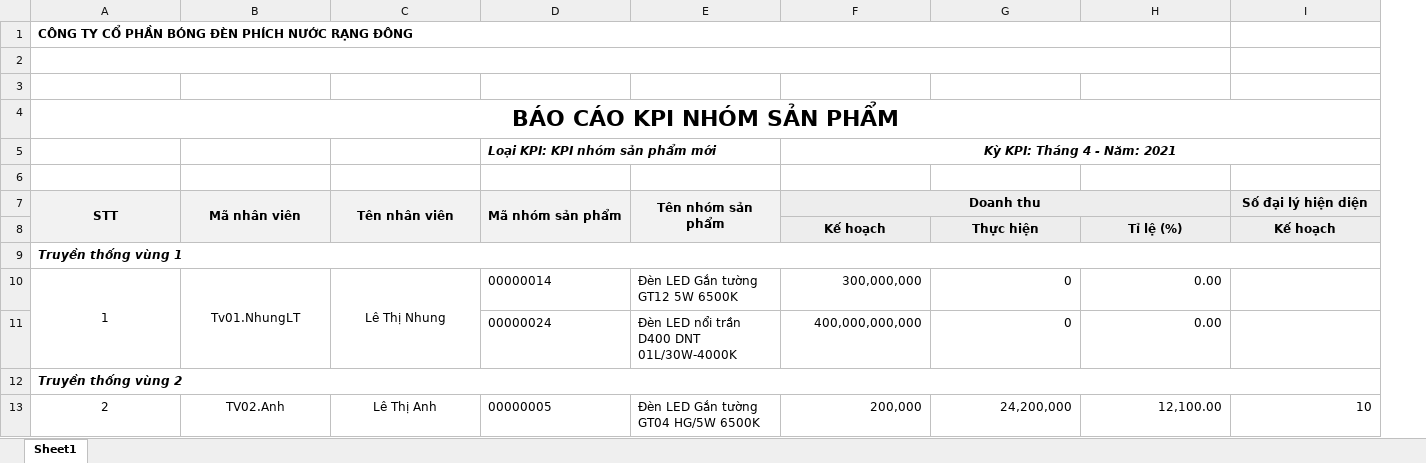
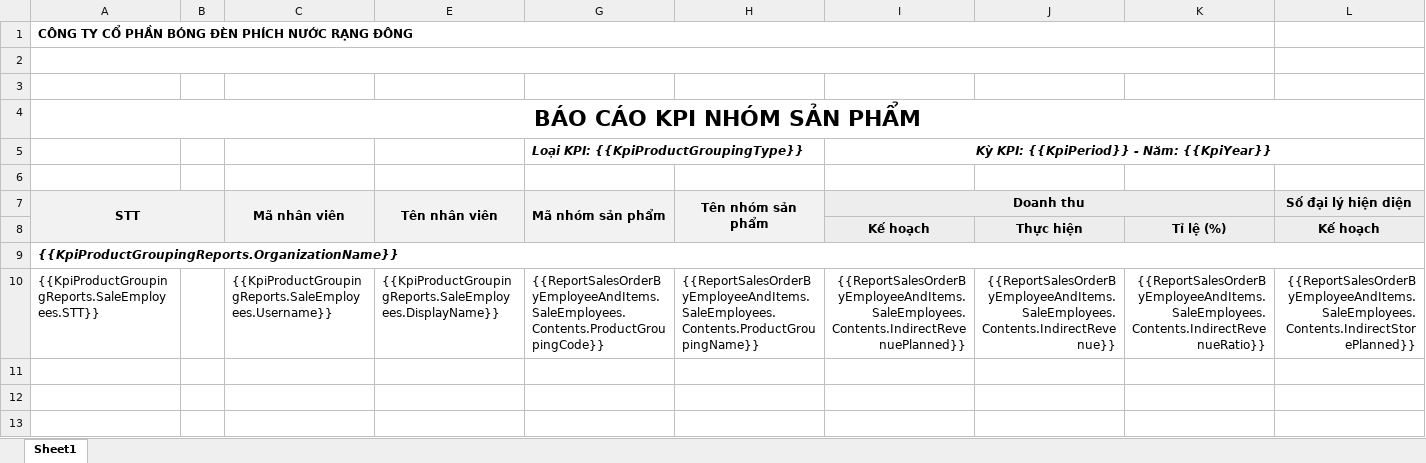
Before and after one commit to nguyenhoangnam123/DMS-CSharp, an Excel workbook: DMS/Templates/Kpi_Product_Grouping_Report.xlsx, sheet Sheet1, drawn as a sheet; only a part is shown; values as stored, in another font and other column widths than the file's, no borders; removed rows and columns are numbered as before the commit, all else as after; rows hold the shown columns only; the diff names each change by its address in the sheet, - before the commit and + after, or states it on an @@ line.

Commit message:
DMS: KpiProductGrouping Add ExportTemplate

```diff
--- a/DMS/Templates/Kpi_Product_Grouping_Report.xlsx (sheet Sheet1)
+++ b/DMS/Templates/Kpi_Product_Grouping_Report.xlsx (sheet Sheet1)
+column B, empty
-row 5:  |  |  | Loại KPI: KPI nhóm sản phẩm mới |  | Kỳ KPI: Tháng 4 - Năm: 2021
+row 5:  |  |  |  | Loại KPI: {{KpiProductGroupingType}} |  | Kỳ KPI: {{KpiPeriod}} - Năm: {{KpiYear}}
-A9 (STT): Truyền thống vùng 1
+A9 (STT): {{KpiProductGroupingReports.OrganizationName}}
-row 10: 1 | Tv01.NhungLT | Lê Thị Nhung | 00000014 | Đèn LED Gắn tường GT12 5W 6500K | 300,000,000 | 0 | 0.00
-row 11:  |  |  | 00000024 | Đèn LED nổi trần D400 DNT 01L/30W-4000K | 400,000,000,000 | 0 | 0.00
-row 12: Truyền thống vùng 2
-row 13: 2 | TV02.Anh | Lê Thị Anh | 00000005 | Đèn LED Gắn tường GT04 HG/5W 6500K | 200,000 | 24,200,000 | 12,100.00 | 10
+row 10: {{KpiProductGroupingReports.SaleEmployees.STT}} |  | {{KpiProductGroupingReports.SaleEmployees.Username}} | {{KpiProductGroupingReports.SaleEmployees.DisplayName}} | {{ReportSalesOrderByEmployeeAndItems.SaleEmployees.Contents.ProductGroupingCode}} | {{ReportSalesOrderByEmployeeAndItems.SaleEmployees.Contents.ProductGroupingName}} | {{ReportSalesOrderByEmployeeAndItems.SaleEmployees.Contents.IndirectRevenuePlanned}} | {{ReportSalesOrderByEmployeeAndItems.SaleEmployees.Contents.IndirectRevenue}} | {{ReportSalesOrderByEmployeeAndItems.SaleEmployees.Contents.IndirectRevenueRatio}} | {{ReportSalesOrderByEmployeeAndItems.SaleEmployees.Contents.IndirectStorePlanned}}
```
Also changed, not shown: 6 other files.
